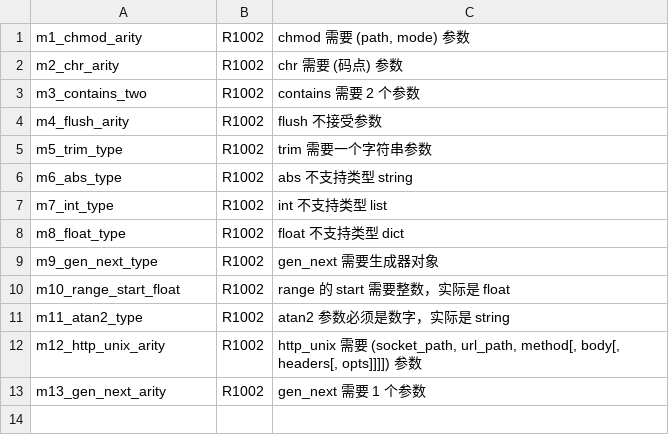
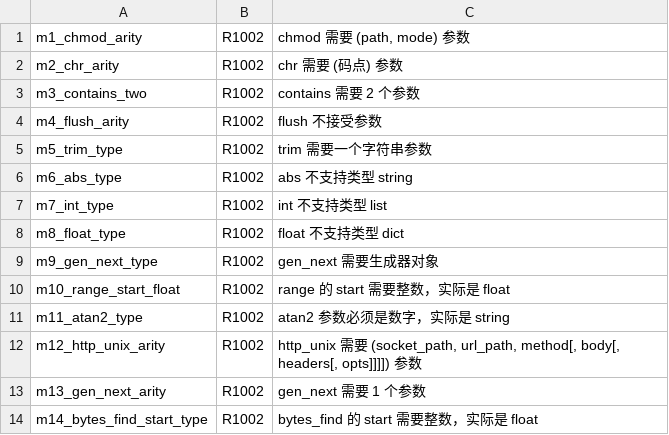
Before and after one commit to NanzhanGroup/PuXian, a TSV file: examples/m196_msg_parity/probe/EXPECT.tsv, drawn as a sheet; the diff names each change by its address in the sheet, - before the commit and + after, or states it on an @@ line.

Commit message:
M390 补4：m196/m197 定向复跑 0 红（缺陷 731 判据恒红）
一 定向复跑结果（11:24–11:28 实测，pxdbg/ws-debug.slice 串行）
  m196_msg_parity  通过 33 · 失败 0（含 4 道负控 A/B/C/D，源逐字节还原）
  m197_builtin_arity 通过 28 · 失败 0
  前置：rebake_bin.sh --check-all 14/14 一致 · tools/px --version = 0.2.390

二 缺陷 731：$(...) 里的单引号字面量 ⇒ 判据恒红
  chk 判据串内写 '$ROOT/…'，但 $(...) 由外层 shell 先展开，单引号不阻止展开
  ⇒ grep 找不到文件、[ 收到空串 ⇒ 与源码无关地恒红
  修：fmt_ok_ok() 用 python 解析 FMT_OK 键集 + 每条一个 why
  新要求：判据必须同时有「负控会红」和「当前状态会绿」（正控），单向自证不够

三 缺陷 730（门夹具不隔离）仍在本轮记档、未修（已发布树不动，入 NEXT-QUEUE）

四 CHANGELOG：M390 缺陷范围 713–729 → 713–731，新增 §十三

```diff
--- a/examples/m196_msg_parity/probe/EXPECT.tsv
+++ b/examples/m196_msg_parity/probe/EXPECT.tsv
+row 14: m14_bytes_find_start_type | R1002 | bytes_find 的 start 需要整数，实际是 float
```
Also changed, not shown: 4 other files.
